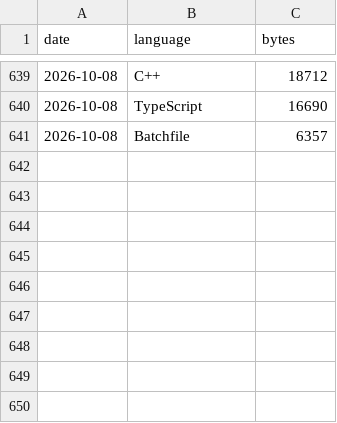
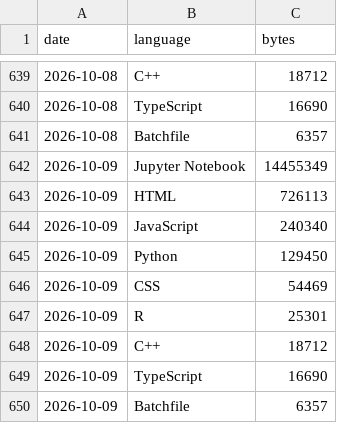
Before and after one commit to vpoonyak/vpoonyak, a CSV file: data/lang-history.csv, drawn as a sheet; only a part is shown, gaps mark what is left out; the diff names each change by its address in the sheet, - before the commit and + after, or states it on an @@ line.

```diff
--- a/data/lang-history.csv
+++ b/data/lang-history.csv
+row 642: 2026-10-09 | Jupyter Notebook | 14455349
+row 643: 2026-10-09 | HTML | 726113
+row 644: 2026-10-09 | JavaScript | 240340
+row 645: 2026-10-09 | Python | 129450
+row 646: 2026-10-09 | CSS | 54469
+row 647: 2026-10-09 | R | 25301
+row 648: 2026-10-09 | C++ | 18712
+row 649: 2026-10-09 | TypeScript | 16690
+row 650: 2026-10-09 | Batchfile | 6357
```
Also changed, not shown: data/stats-history.csv, 3 other files.
